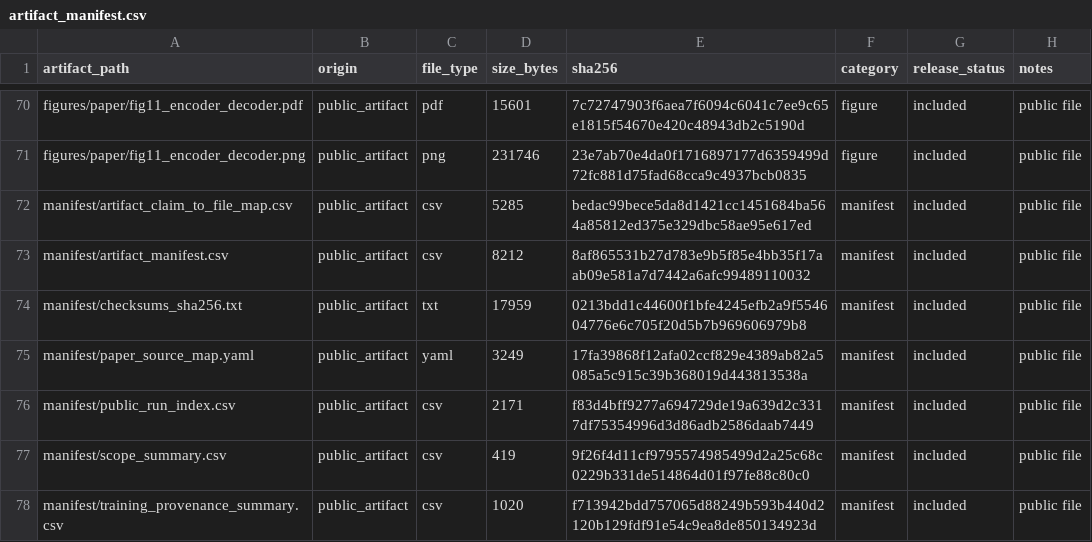
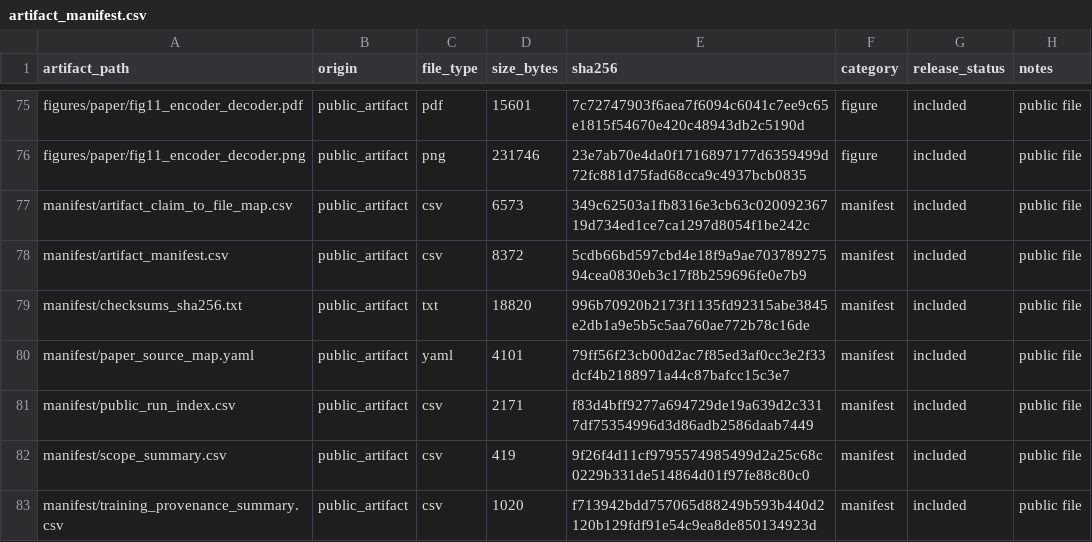
Before and after one commit to artifact-review-infocom2027/sequence-construction-nids-artifact, a CSV file: manifest/artifact_manifest.csv, drawn as a sheet; only a part is shown, gaps mark what is left out; the diff covers the shown part only.

```diff
--- a/manifest/artifact_manifest.csv
+++ b/manifest/artifact_manifest.csv
@@ -71,6 +76,6 @@ figures/paper/fig11_encoder_decoder.pdf,public_artifact,pdf,15601,7c72747903f6ae
 figures/paper/fig11_encoder_decoder.png,public_artifact,png,231746,23e7ab70e4da0f1716897177d6359499d72fc881d75fad68cca9c4937bcb0835,figure,included,public file
-manifest/artifact_claim_to_file_map.csv,public_artifact,csv,5285,bedac99bece5da8d1421cc1451684ba564a85812ed375e329dbc58ae95e617ed,manifest,included,public file
-manifest/artifact_manifest.csv,public_artifact,csv,8212,8af865531b27d783e9b5f85e4bb35f17aab09e581a7d7442a6afc99489110032,manifest,included,public file
-manifest/checksums_sha256.txt,public_artifact,txt,17959,0213bdd1c44600f1bfe4245efb2a9f554604776e6c705f20d5b7b969606979b8,manifest,included,public file
-manifest/paper_source_map.yaml,public_artifact,yaml,3249,17fa39868f12afa02ccf829e4389ab82a5085a5c915c39b368019d443813538a,manifest,included,public file
+manifest/artifact_claim_to_file_map.csv,public_artifact,csv,6573,349c62503a1fb8316e3cb63c02009236719d734ed1ce7ca1297d8054f1be242c,manifest,included,public file
+manifest/artifact_manifest.csv,public_artifact,csv,8372,5cdb66bd597cbd4e18f9a9ae70378927594cea0830eb3c17f8b259696fe0e7b9,manifest,included,public file
+manifest/checksums_sha256.txt,public_artifact,txt,18820,996b70920b2173f1135fd92315abe3845e2db1a9e5b5c5aa760ae772b78c16de,manifest,included,public file
+manifest/paper_source_map.yaml,public_artifact,yaml,4101,79ff56f23cb00d2ac7f85ed3af0cc3e2f33dcf4b2188971a44c87bafcc15c3e7,manifest,included,public file
 manifest/public_run_index.csv,public_artifact,csv,2171,f83d4bff9277a694729de19a639d2c3317df75354996d3d86adb2586daab7449,manifest,included,public file
```
Also changed, not shown: 6 added rows and 3 edited cells elsewhere in this file, manifest/artifact_claim_to_file_map.csv, 10 other files.
